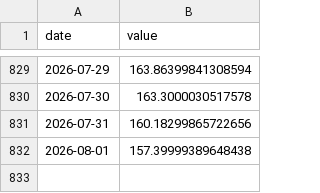
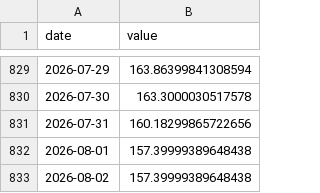
Before and after one commit to weitaozheng1225-tech/finance-analysis, a CSV file: data/timeseries/usdjpy.csv, drawn as a sheet; only a part is shown, gaps mark what is left out; the diff names each change by its address in the sheet, - before the commit and + after, or states it on an @@ line.

```diff
--- a/data/timeseries/usdjpy.csv
+++ b/data/timeseries/usdjpy.csv
+row 833: 2026-08-02 | 157.39999389648438
```
Also changed, not shown: data/stress_log.csv, data/timeseries/btc.csv, 6 other files.
